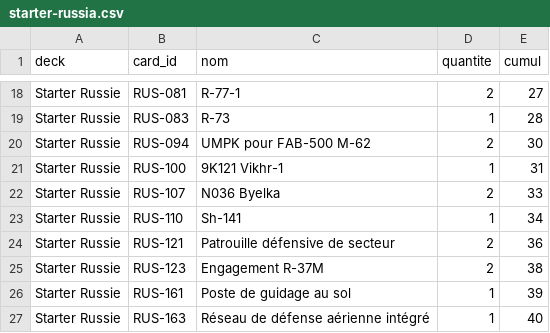
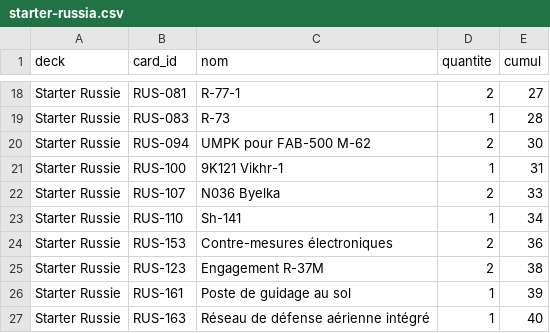
Before and after one commit to steveprudhomme/openairbattle, a CSV file: game-data/decks/starter-russia.csv, drawn as a sheet; only a part is shown, gaps mark what is left out.

```diff
--- a/game-data/decks/starter-russia.csv
+++ b/game-data/decks/starter-russia.csv
@@ -23,3 +23,3 @@ Starter Russie,RUS-107,N036 Byelka,2,33
 Starter Russie,RUS-110,Sh-141,1,34
-Starter Russie,RUS-121,Patrouille défensive de secteur,2,36
+Starter Russie,RUS-153,Contre-mesures électroniques,2,36
 Starter Russie,RUS-123,Engagement R-37M,2,38
```
Also changed, not shown: game-data/cards-russia.csv, game-data/cards-usa.csv, 15 other files.
